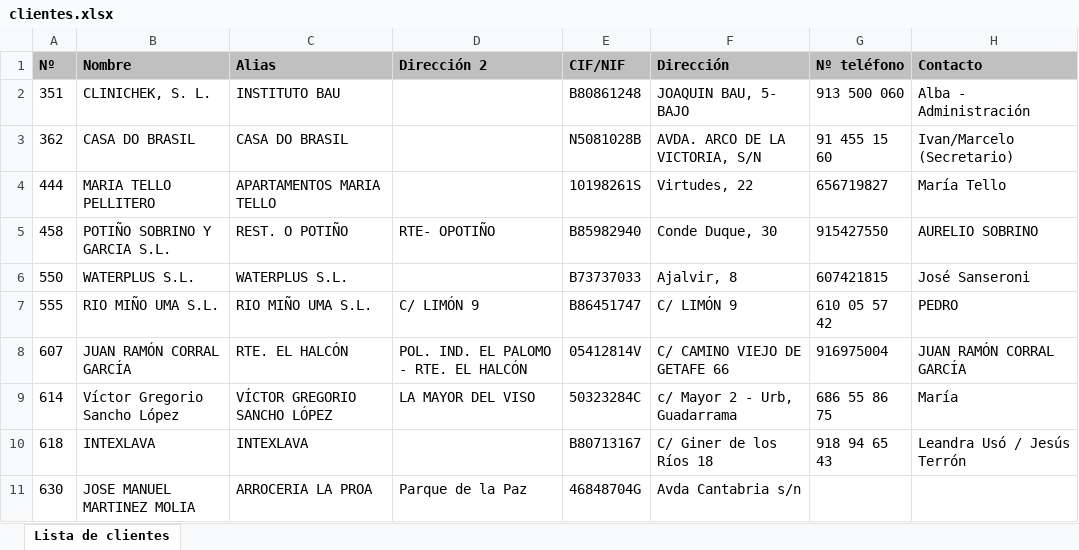
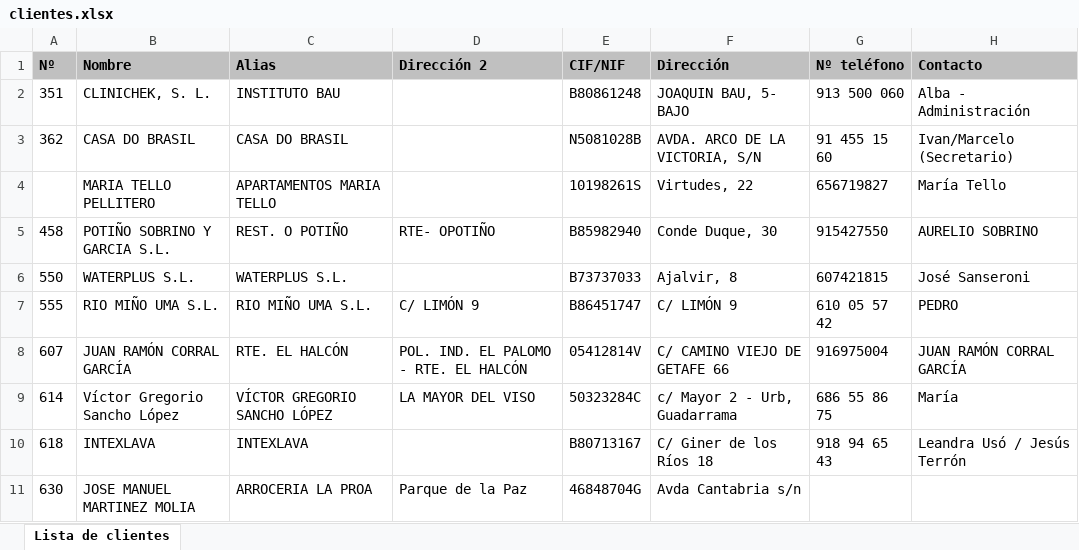
Before and after one commit to enekoisasiugarte-hash/Phyton-Full-Stack, an Excel workbook: clientes.xlsx, sheet Lista de clientes, drawn as a sheet; only a part is shown; values as stored, in another font and other column widths than the file's, no borders; table styles not drawn; the diff names each change by its address in the sheet, - before the commit and + after, or states it on an @@ line.

```diff
--- a/clientes.xlsx (sheet Lista de clientes)
+++ b/clientes.xlsx (sheet Lista de clientes)
-A4 (Nº): 444
+A4 (Nº): (empty)
```
Also changed, not shown: 1 other file.
